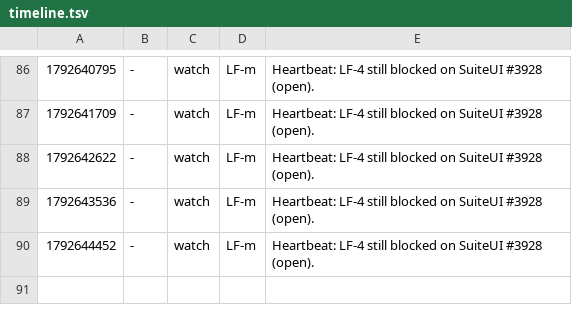
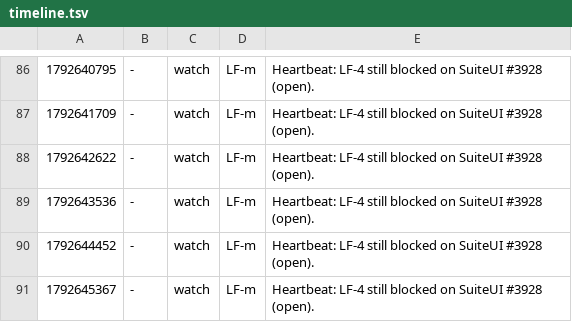
Before and after one commit to qbtrix/creative-apps, a TSV file: docs/leads/library-file-flow/timeline.tsv, drawn as a sheet; only a part is shown, gaps mark what is left out; the diff names each change by its address in the sheet, - before the commit and + after, or states it on an @@ line.

Commit message:
docs(leads): library-file-flow record, 2026-10-22T05:02Z

```diff
--- a/docs/leads/library-file-flow/timeline.tsv
+++ b/docs/leads/library-file-flow/timeline.tsv
+row 91: 1792645367 | - | watch | LF-m | Heartbeat: LF-4 still blocked on SuiteUI #3928 (open).
```
Also changed, not shown: 1 other file.
